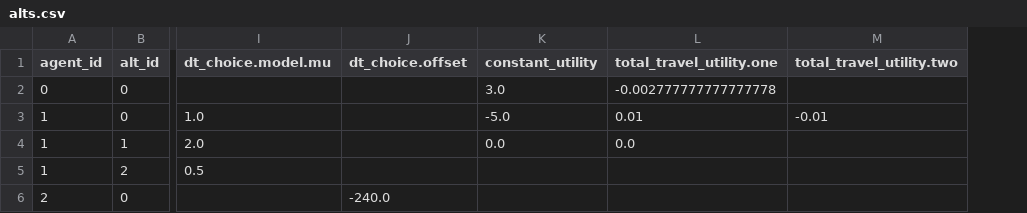
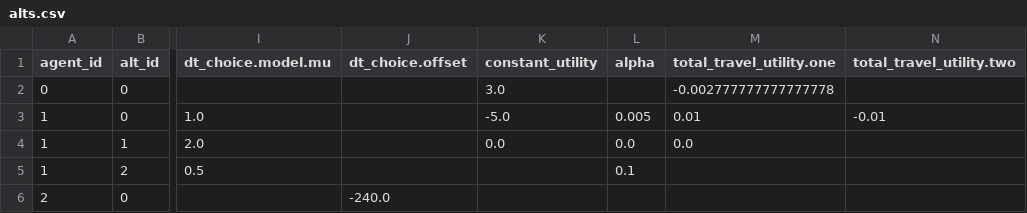
Before and after one commit to Metropolis2/Metropolis-Core, a CSV file: core/examples/data/csv/alts.csv, drawn as a sheet; only a part is shown, gaps mark what is left out; the diff names each change by its address in the sheet, - before the commit and + after, or states it on an @@ line.

Commit message:
Add alpha variable

```diff
--- a/core/examples/data/csv/alts.csv
+++ b/core/examples/data/csv/alts.csv
+column L (alpha), rows 3-5: 0.005 | 0.0 | 0.1
```
Also changed, not shown: core/examples/data/csv/trips.csv, 8 other files.
